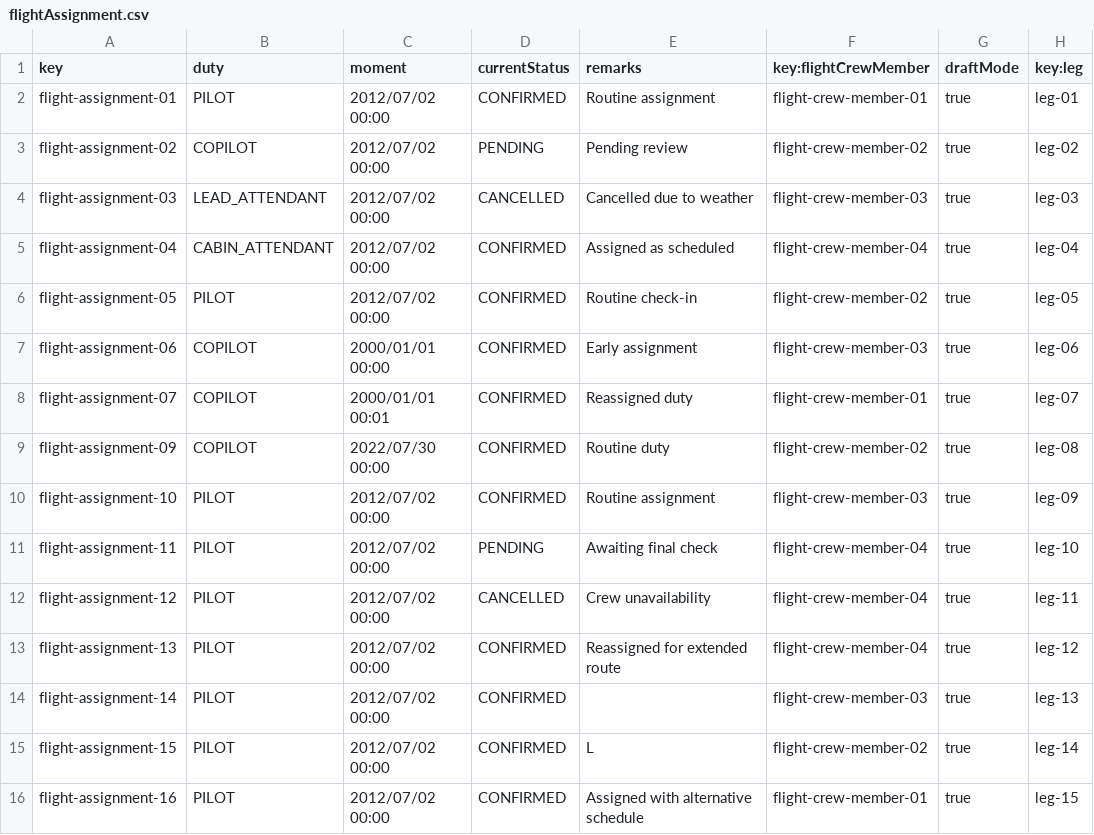
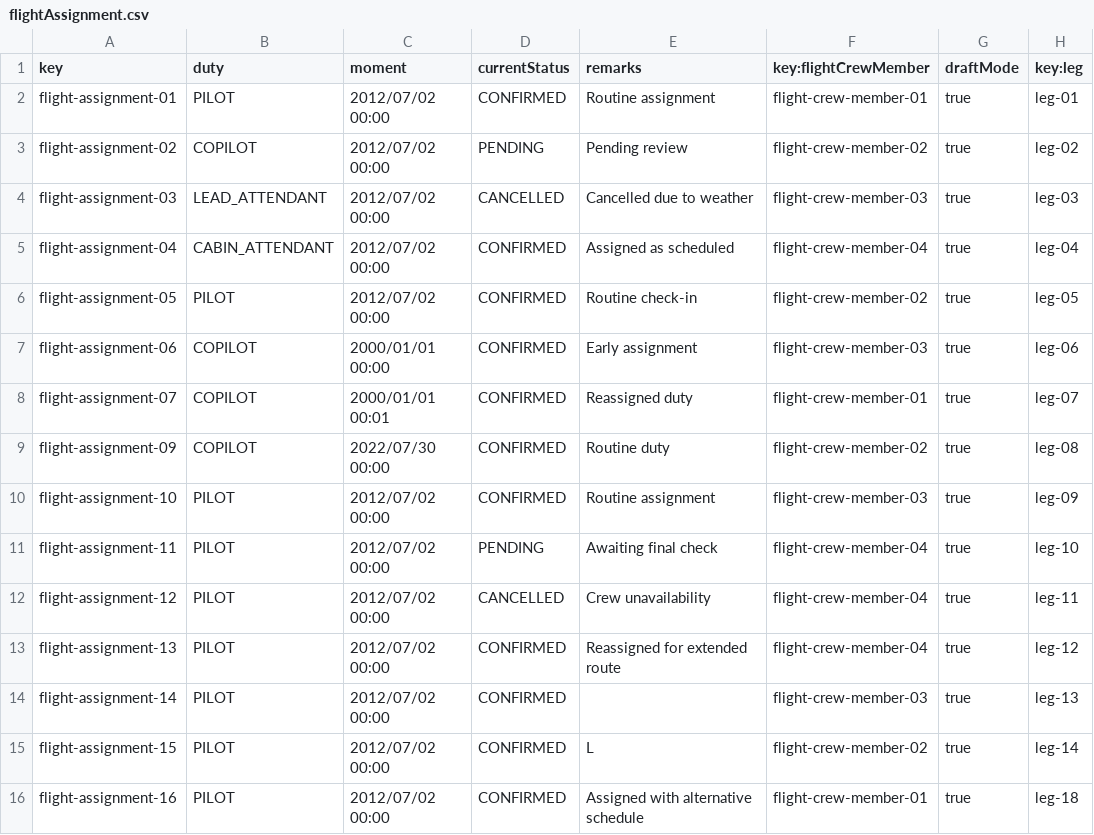
Before and after one commit to virmesper/Acme-ANS-C3, a CSV file: src/main/resources/WEB-INF/data/sample/flightAssignment.csv, drawn as a sheet.

Commit message:
feat: changes on operations flight assignments and activity log Student3

```diff
--- a/src/main/resources/WEB-INF/data/sample/flightAssignment.csv
+++ b/src/main/resources/WEB-INF/data/sample/flightAssignment.csv
@@ -15,2 +15,2 @@ flight-assignment-14,PILOT,2012/07/02 00:00,CONFIRMED,,flight-crew-member-03,tru
 flight-assignment-15,PILOT,2012/07/02 00:00,CONFIRMED,L,flight-crew-member-02,true,leg-14
-flight-assignment-16,PILOT,2012/07/02 00:00,CONFIRMED,Assigned with alternative schedule,flight-crew-member-01,true,leg-15
+flight-assignment-16,PILOT,2012/07/02 00:00,CONFIRMED,Assigned with alternative schedule,flight-crew-member-01,true,leg-18
```
Also changed, not shown: src/main/resources/WEB-INF/data/sample/leg.csv, 24 other files.
